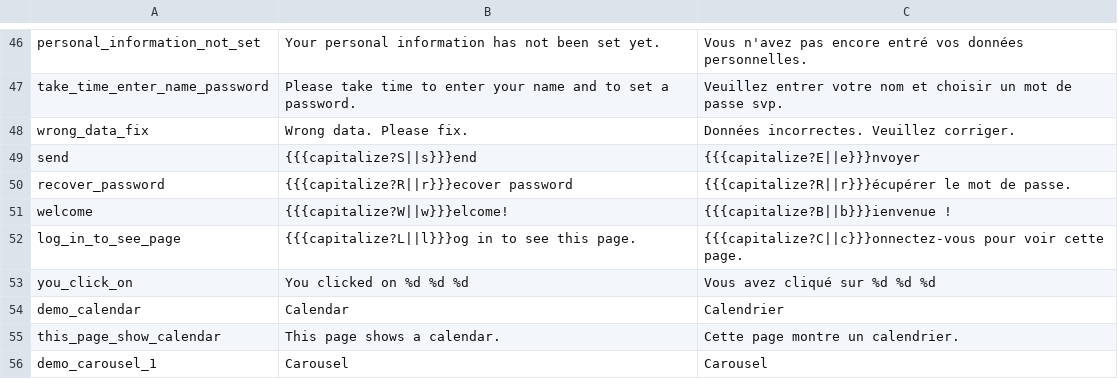
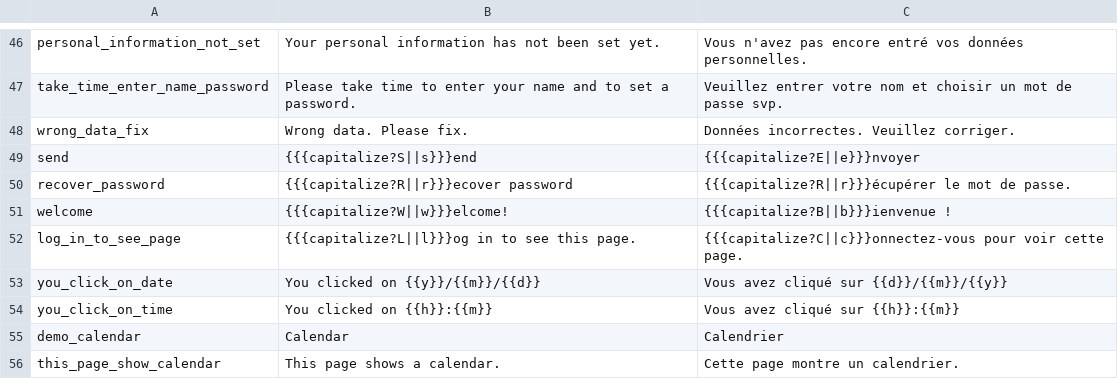
Before and after one commit to ocsigen/ocsigen-start, a TSV file: template.distillery/assets!PROJECT_NAME_i18n.tsv, drawn as a sheet; only a part is shown, gaps mark what is left out; the shorter side is filled out with more unchanged rows; removed rows and columns are numbered as before the commit, all else as after; the diff names each change by its address in the sheet, - before the commit and + after, or states it on an @@ line.

```diff
--- a/template.distillery/assets!PROJECT_NAME_i18n.tsv
+++ b/template.distillery/assets!PROJECT_NAME_i18n.tsv
-row 53: you_click_on | You clicked on %d %d %d | Vous avez cliqué sur %d %d %d
+row 53: you_click_on_date | You clicked on {{y}}/{{m}}/{{d}} | Vous avez cliqué sur {{d}}/{{m}}/{{y}}
+row 54: you_click_on_time | You clicked on {{h}}:{{m}} | Vous avez cliqué sur {{h}}:{{m}}
```
Also changed, not shown: 2 other files.
